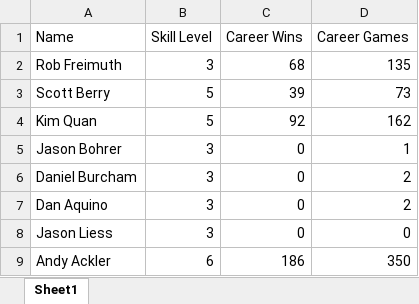
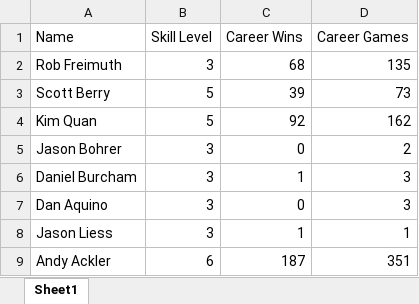
Before and after one commit to berryscottr/apa-rankings, an Excel workbook: data/wookieMistakesPlayerData.xlsx, sheet Sheet1, drawn as a sheet; values as stored, in another font and other column widths than the file's, no borders; the diff names each change by its address in the sheet, - before the commit and + after, or states it on an @@ line.

```diff
--- a/data/wookieMistakesPlayerData.xlsx (sheet Sheet1)
+++ b/data/wookieMistakesPlayerData.xlsx (sheet Sheet1)
-D5 (Career Games): 1
+D5 (Career Games): 2
-C6 (Career Wins): 0
+C6 (Career Wins): 1
-D6:D7 (Career Games): 2
+D6:D7 (Career Games): 3
-C8 (Career Wins): 0
+C8 (Career Wins): 1
-D8 (Career Games): 0
+D8 (Career Games): 1
-C9 (Career Wins): 186
+C9 (Career Wins): 187
-D9 (Career Games): 350
+D9 (Career Games): 351
```
Also changed, not shown: data/wookieMistakesSpring2022Games.xlsx.
